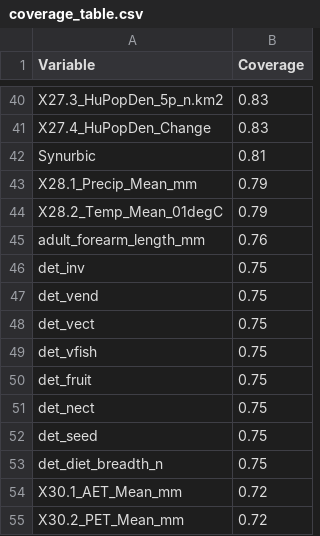
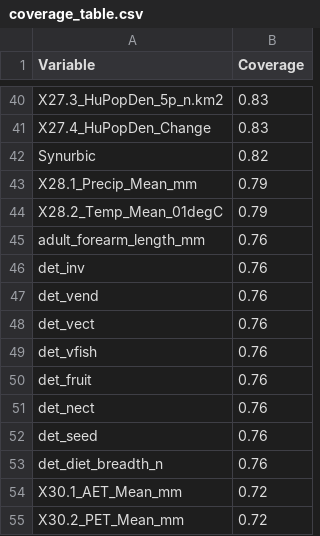
Before and after one commit to babetke/synurbat, a CSV file: flat files/coverage_table.csv, drawn as a sheet; only a part is shown, gaps mark what is left out.

```diff
--- a/flat files/coverage_table.csv
+++ b/flat files/coverage_table.csv
@@ -41,3 +41,3 @@
 "X27.4_HuPopDen_Change",0.83
-"Synurbic",0.81
+"Synurbic",0.82
 "X28.1_Precip_Mean_mm",0.79
@@ -45,10 +45,10 @@
 "adult_forearm_length_mm",0.76
-"det_inv",0.75
-"det_vend",0.75
-"det_vect",0.75
-"det_vfish",0.75
-"det_fruit",0.75
-"det_nect",0.75
-"det_seed",0.75
-"det_diet_breadth_n",0.75
+"det_inv",0.76
+"det_vend",0.76
+"det_vect",0.76
+"det_vfish",0.76
+"det_fruit",0.76
+"det_nect",0.76
+"det_seed",0.76
+"det_diet_breadth_n",0.76
 "X30.1_AET_Mean_mm",0.72
```
Also changed, not shown: raw/Bat References Spreadsheet.csv, raw/IUCN data merge to zoonotic.csv, 15 other files.
